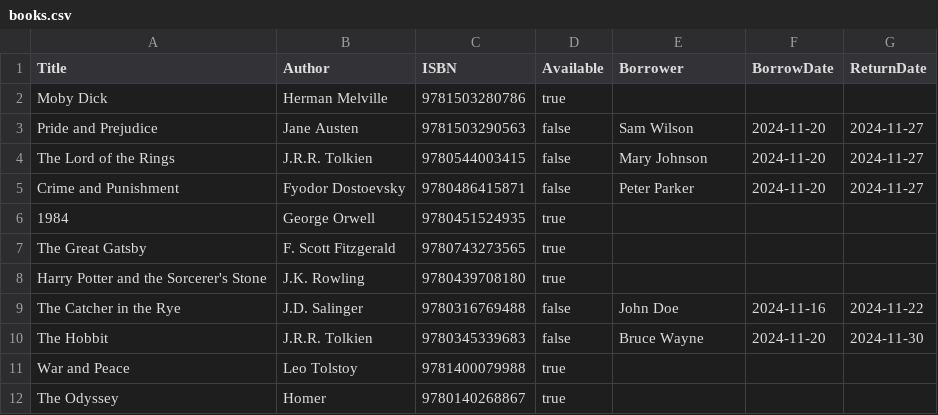
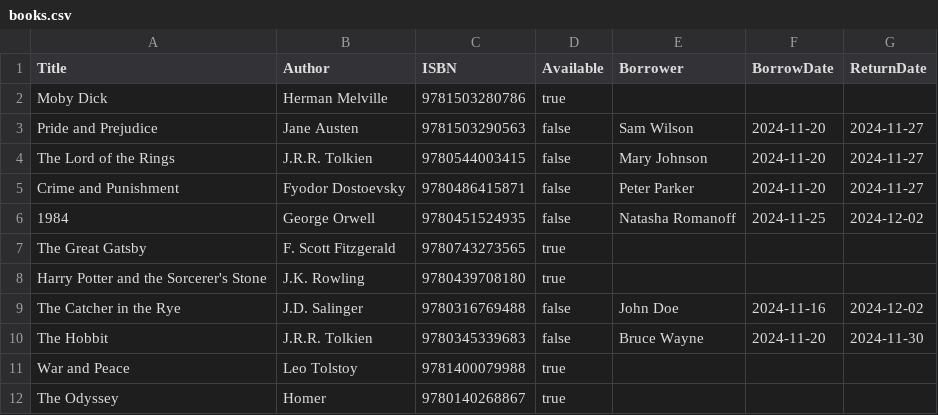
Before and after one commit to ChuaPeiJun/Library-Management-System, a CSV file: books.csv, drawn as a sheet.

```diff
--- a/books.csv
+++ b/books.csv
@@ -5,6 +5,6 @@ The Lord of the Rings,J.R.R. Tolkien,9780544003415,false,Mary Johnson,2024-11-20
 Crime and Punishment,Fyodor Dostoevsky,9780486415871,false,Peter Parker,2024-11-20,2024-11-27
-1984,George Orwell,9780451524935,true,,,
+1984,George Orwell,9780451524935,false,Natasha Romanoff,2024-11-25,2024-12-02
 The Great Gatsby,F. Scott Fitzgerald,9780743273565,true,,,
 Harry Potter and the Sorcerer's Stone,J.K. Rowling,9780439708180,true,,,
-The Catcher in the Rye,J.D. Salinger,9780316769488,false,John Doe,2024-11-16,2024-11-22
+The Catcher in the Rye,J.D. Salinger,9780316769488,false,John Doe,2024-11-16,2024-12-02
 The Hobbit,J.R.R. Tolkien,9780345339683,false,Bruce Wayne,2024-11-20,2024-11-30
```
Also changed, not shown: 3 other files.
